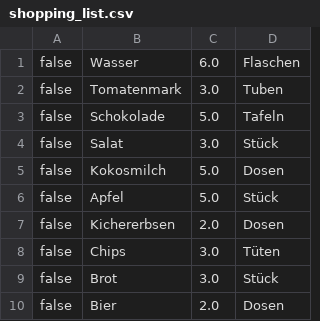
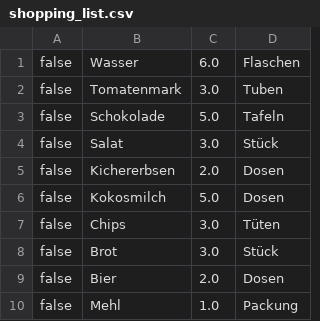
Before and after one commit to sQu4w/einkaufsplaner, a CSV file: data/shopping_list.csv, drawn as a sheet.

```diff
--- a/data/shopping_list.csv
+++ b/data/shopping_list.csv
@@ -4,5 +4,4 @@ false;Schokolade;5.0;Tafeln
 false;Salat;3.0;Stück
+false;Kichererbsen;2.0;Dosen
 false;Kokosmilch;5.0;Dosen
-false;Apfel;5.0;Stück
-false;Kichererbsen;2.0;Dosen
 false;Chips;3.0;Tüten
@@ -10 +9,2 @@ false;Brot;3.0;Stück
 false;Bier;2.0;Dosen
+false;Mehl;1.0;Packung
```
Also changed, not shown: 1 other file.
